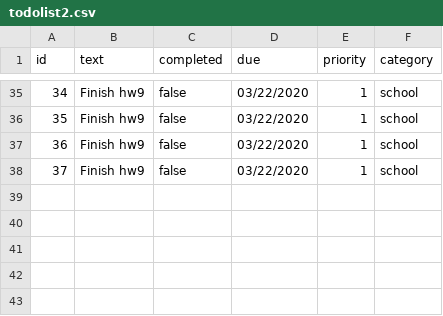
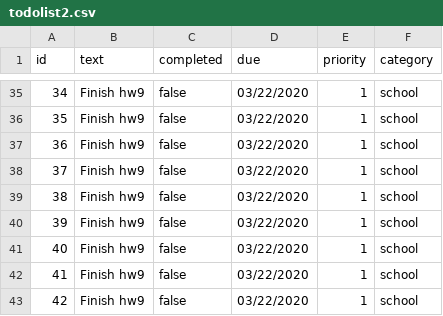
Before and after one commit to sry19/java5004_teamprojects, a CSV file: hw9/src/main/resources/todolist2.csv, drawn as a sheet; only a part is shown, gaps mark what is left out.

```diff
--- a/hw9/src/main/resources/todolist2.csv
+++ b/hw9/src/main/resources/todolist2.csv
@@ -38 +38,6 @@
 "37","Finish hw9","false","03/22/2020","1","school"
+"38","Finish hw9","false","03/22/2020","1","school"
+"39","Finish hw9","false","03/22/2020","1","school"
+"40","Finish hw9","false","03/22/2020","1","school"
+"41","Finish hw9","false","03/22/2020","1","school"
+"42","Finish hw9","false","03/22/2020","1","school"
```
Also changed, not shown: 8 other files.
